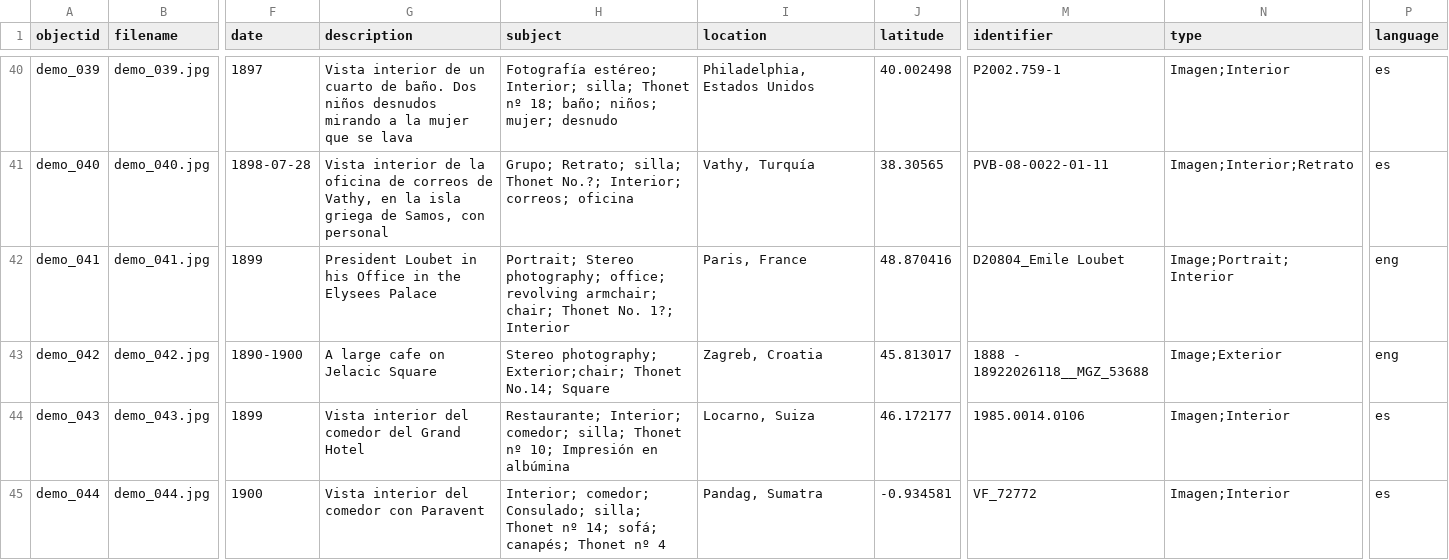
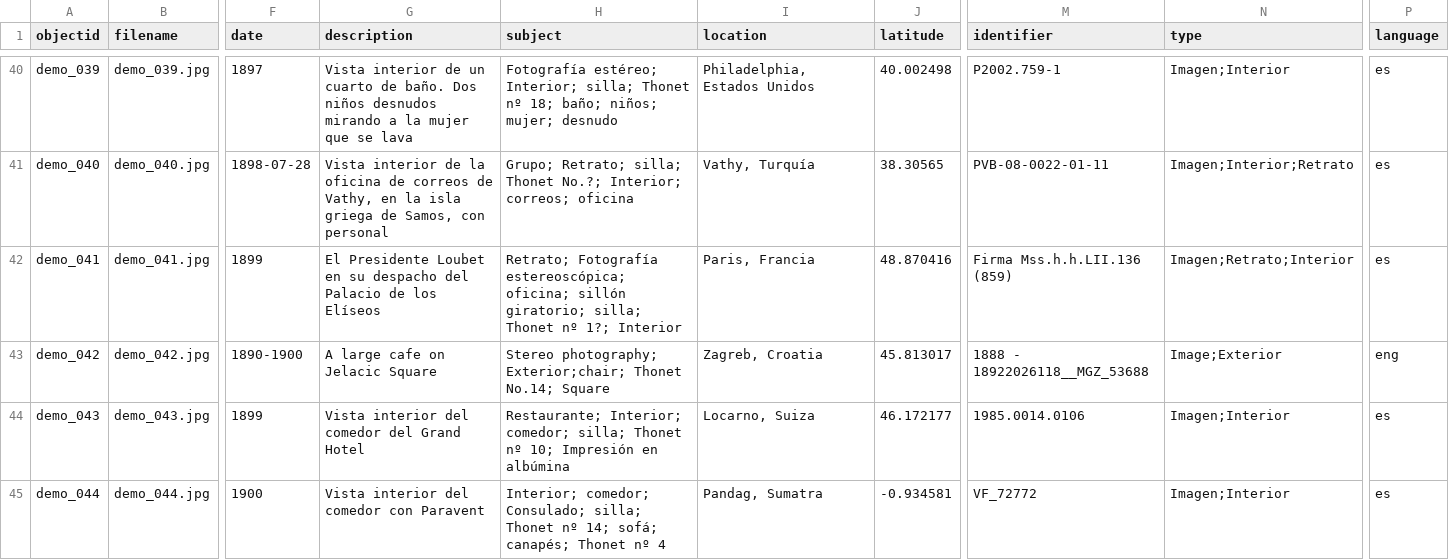
Before and after one commit to Fraukindermann/Mapping-Thonet-Espanol, a CSV file: _data/metadata-template.csv, drawn as a sheet; only a part is shown, gaps mark what is left out; the diff names each change by its address in the sheet, - before the commit and + after, or states it on an @@ line.

Commit message:
Update metadata-template.csv

```diff
--- a/_data/metadata-template.csv
+++ b/_data/metadata-template.csv
-G42 (description): President Loubet in his Office in the Elysees Palace
+G42 (description): El Presidente Loubet en su despacho del Palacio de los Elíseos
-H42 (subject): Portrait; Stereo photography; office; revolving armchair; chair; Thonet No. 1?; Interior
+H42 (subject): Retrato; Fotografía estereoscópica; oficina; sillón giratorio; silla; Thonet nº 1?; Interior
-I42 (location): Paris, France
+I42 (location): Paris, Francia
-M42 (identifier): D20804_Emile Loubet
+M42 (identifier): Firma Mss.h.h.LII.136 (859)
-N42 (type): Image;Portrait; Interior
+N42 (type): Imagen;Retrato;Interior
-P42 (language): eng
+P42 (language): es
```
